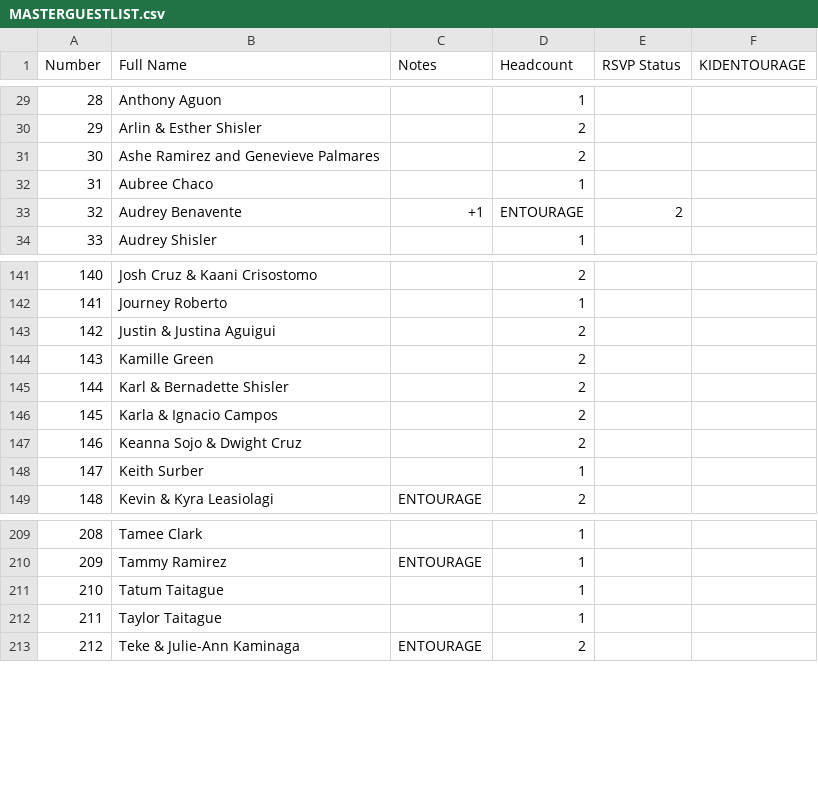
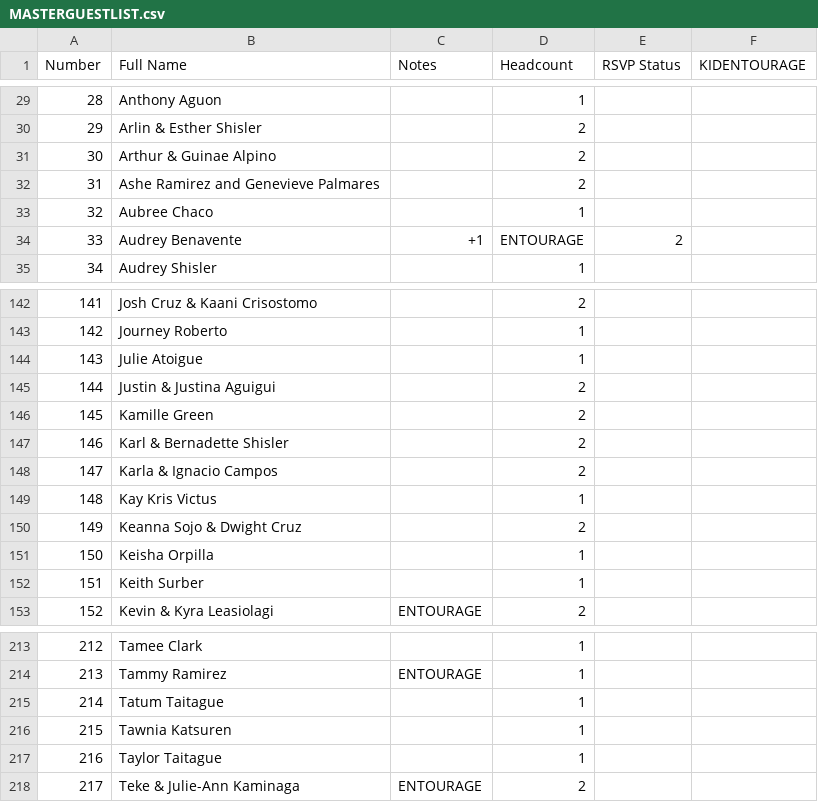
Before and after one commit to SHISLER671/WeddingWebsite, a CSV file: MASTERGUESTLIST.csv, drawn as a sheet; only a part is shown, gaps mark what is left out; addresses are those after the commit; the diff names each change by its address in the sheet, - before the commit and + after, or states it on an @@ line.

```diff
--- a/MASTERGUESTLIST.csv
+++ b/MASTERGUESTLIST.csv
+row 31: 30 | Arthur & Guinae Alpino |  | 2
@@ column A (Number) renumbered from row 32 down @@
+row 144: 143 | Julie Atoigue |  | 1
+row 149: 148 | Kay Kris Victus |  | 1
+row 151: 150 | Keisha Orpilla |  | 1
+row 216: 215 | Tawnia Katsuren |  | 1
```
Also changed, not shown: SENDNOW.csv.
